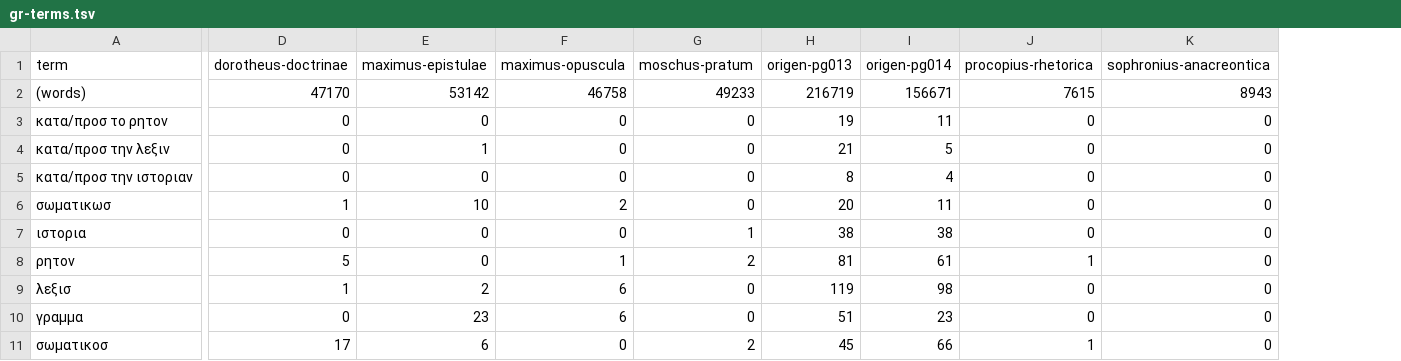
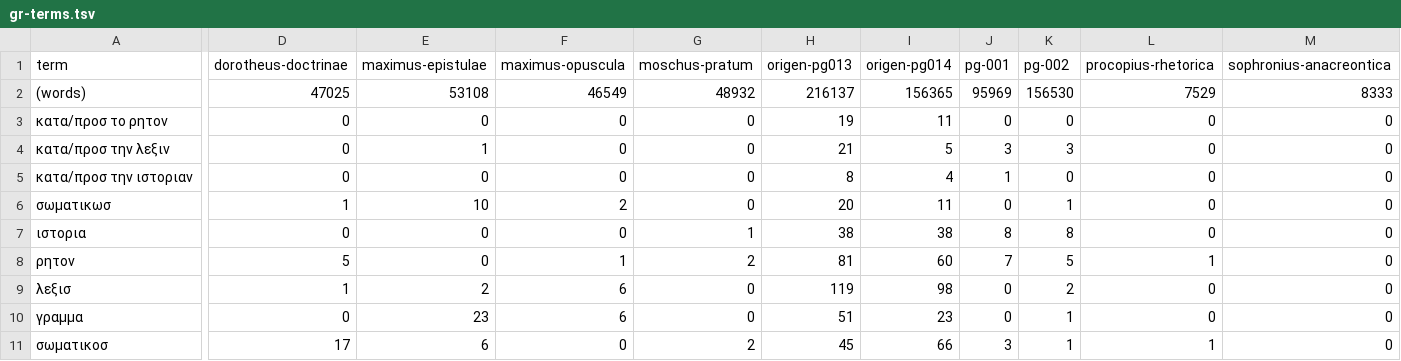
Before and after one commit to wilsonpruitt/scriptura, a TSV file: studies/sensus/census/gr-terms.tsv, drawn as a sheet; only a part is shown, gaps mark what is left out; addresses are those after the commit; the diff covers the shown part only; the diff names each change by its address in the sheet, - before the commit and + after, or states it on an @@ line.

```diff
--- a/studies/sensus/census/gr-terms.tsv
+++ b/studies/sensus/census/gr-terms.tsv
+column J (pg-001), rows 2-11: 95969 | 0 | 3 | 1 | 0 | 8 | 7 | 0 | 0 | 3
+column K (pg-002), rows 2-11: 156530 | 0 | 3 | 0 | 1 | 8 | 5 | 2 | 1 | 1
-D2 (dorotheus-doctrinae): 47170
+D2 (dorotheus-doctrinae): 47025
-E2 (maximus-epistulae): 53142
+E2 (maximus-epistulae): 53108
-F2 (maximus-opuscula): 46758
+F2 (maximus-opuscula): 46549
-G2 (moschus-pratum): 49233
+G2 (moschus-pratum): 48932
-H2 (origen-pg013): 216719
+H2 (origen-pg013): 216137
-I2 (origen-pg014): 156671
+I2 (origen-pg014): 156365
-L2 (procopius-rhetorica): 7615
+L2 (procopius-rhetorica): 7529
-M2 (sophronius-anacreontica): 8943
+M2 (sophronius-anacreontica): 8333
-I8 (origen-pg014): 61
+I8 (origen-pg014): 60
```
Also changed, not shown: 1 edited cell elsewhere in this file, 1 other file.
